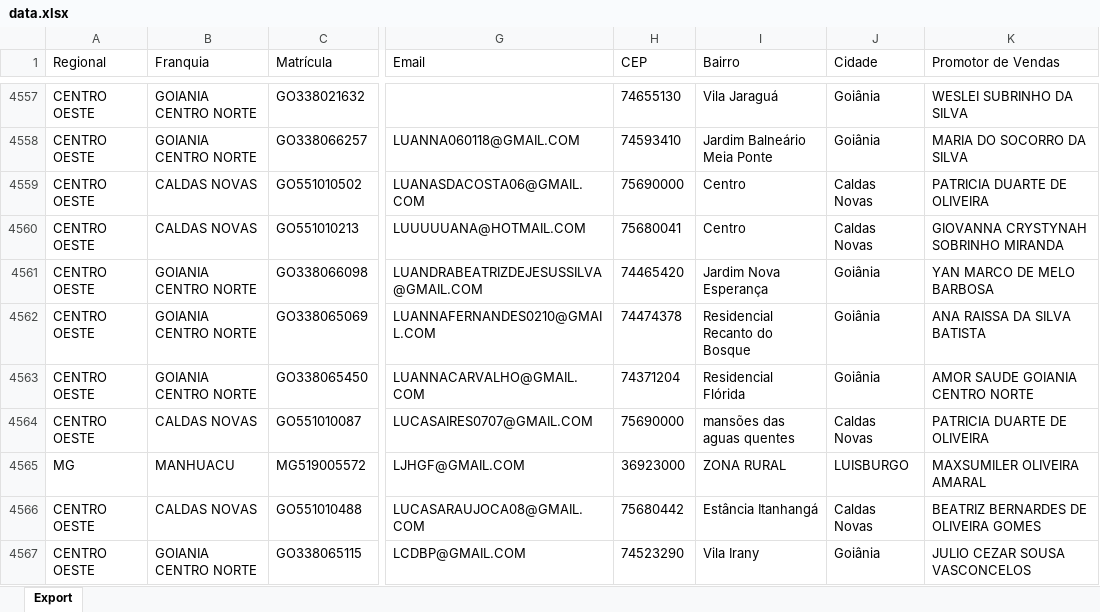
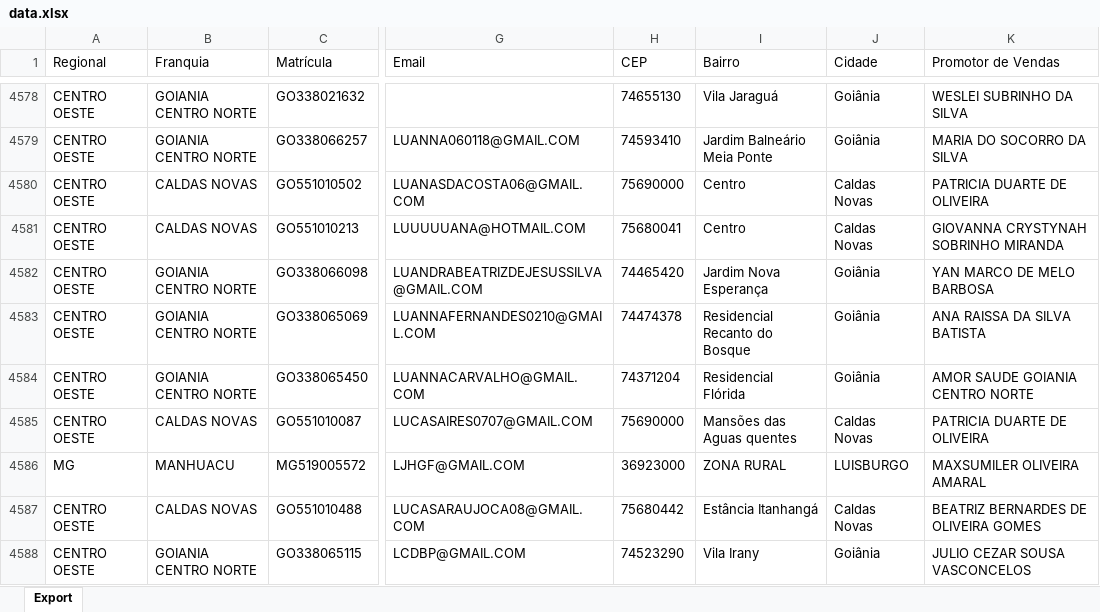
Before and after one commit to CentraldeControle/CDT, an Excel workbook: data.xlsx, sheet Export, drawn as a sheet; only a part is shown, gaps mark what is left out; values as stored, in another font and other column widths than the file's, no borders; addresses are those after the commit; the diff covers the shown part only; the diff names each change by its address in the sheet, - before the commit and + after, or states it on an @@ line.

```diff
--- a/data.xlsx (sheet Export)
+++ b/data.xlsx (sheet Export)
-I4585 (Bairro): mansões das aguas quentes
+I4585 (Bairro): Mansões das Aguas quentes
```
Also changed, not shown: 45 added rows, 3 removed rows and 403 edited cells elsewhere in this sheet.
